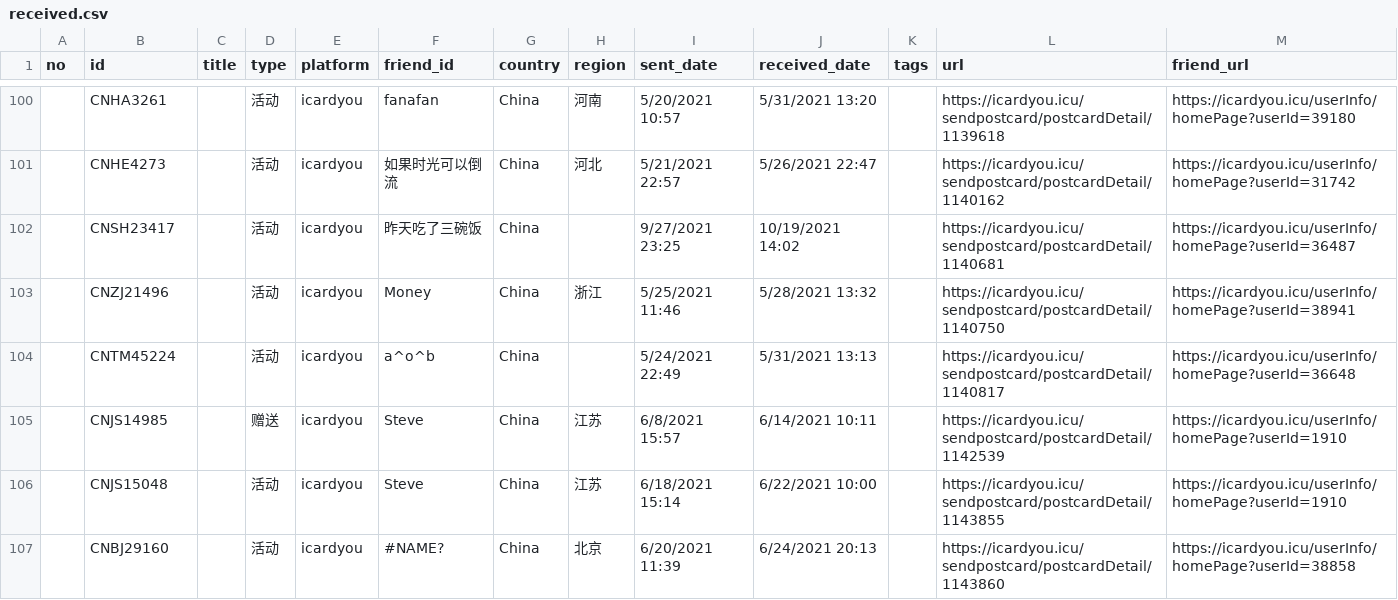
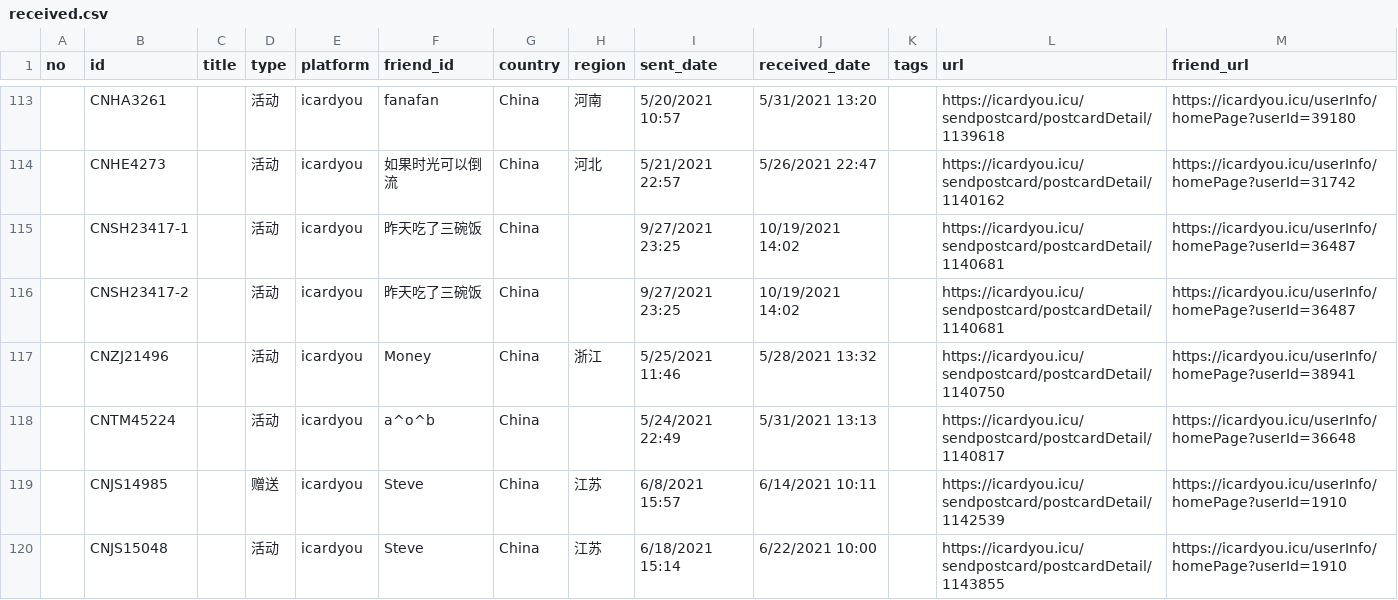
Before and after one commit to JiYouMCC/JiYouMCC.github.io, a CSV file: _data/postcard/received.csv, drawn as a sheet; only a part is shown, gaps mark what is left out; the shorter side is filled out with more unchanged rows; the diff covers the shown part only.

```diff
--- a/_data/postcard/received.csv
+++ b/_data/postcard/received.csv
@@ -101,3 +114,4 @@
 ,CNHE4273,,活动,icardyou,如果时光可以倒流,China,河北,5/21/2021 22:57,5/26/2021 22:47,,https://icardyou.icu/sendpostcard/postcardDetail/1140162,https://icardyou.icu/userInfo/homePage?userId=31742
-,CNSH23417,,活动,icardyou,昨天吃了三碗饭,China,,9/27/2021 23:25,10/19/2021 14:02,,https://icardyou.icu/sendpostcard/postcardDetail/1140681,https://icardyou.icu/userInfo/homePage?userId=36487
+,CNSH23417-1,,活动,icardyou,昨天吃了三碗饭,China,,9/27/2021 23:25,10/19/2021 14:02,,https://icardyou.icu/sendpostcard/postcardDetail/1140681,https://icardyou.icu/userInfo/homePage?userId=36487
+,CNSH23417-2,,活动,icardyou,昨天吃了三碗饭,China,,9/27/2021 23:25,10/19/2021 14:02,,https://icardyou.icu/sendpostcard/postcardDetail/1140681,https://icardyou.icu/userInfo/homePage?userId=36487
 ,CNZJ21496,,活动,icardyou,Money,China,浙江,5/25/2021 11:46,5/28/2021 13:32,,https://icardyou.icu/sendpostcard/postcardDetail/1140750,https://icardyou.icu/userInfo/homePage?userId=38941
```
Also changed, not shown: 16 added rows and 3 edited cells elsewhere in this file, 15 other files.
